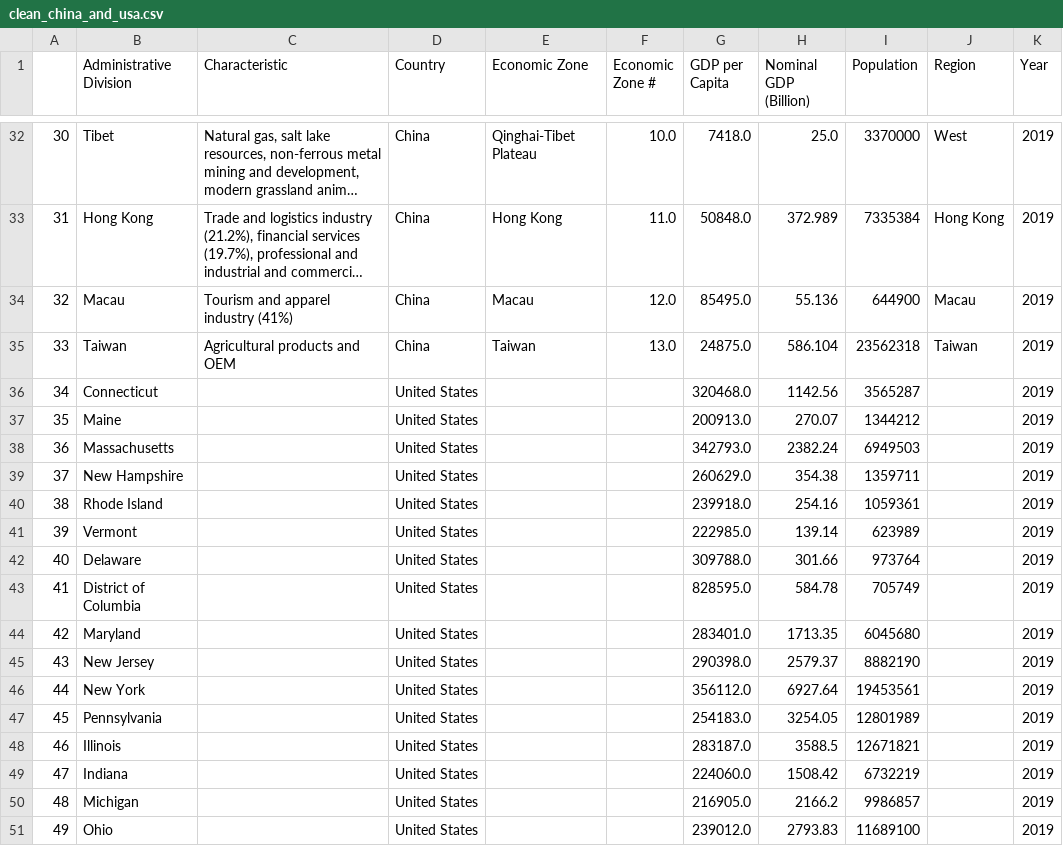
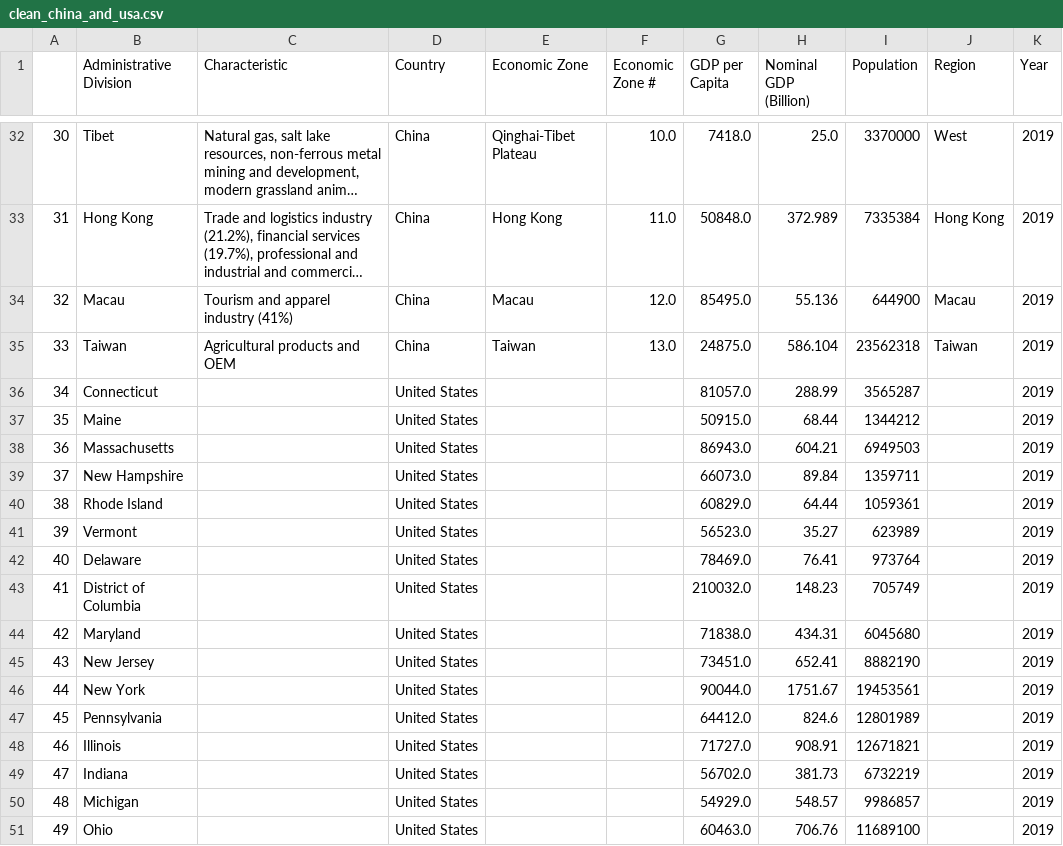
Before and after one commit to david880110/Economy-by-Country, a CSV file: clean_data/clean_china_and_usa.csv, drawn as a sheet; only a part is shown, gaps mark what is left out; long unchanged cells end in …; the diff covers the shown part only.

```diff
--- a/clean_data/clean_china_and_usa.csv
+++ b/clean_data/clean_china_and_usa.csv
@@ -35,17 +35,17 @@
 33,Taiwan,Agricultural products and OEM,China,Taiwan,13.0,24875.0,586.104,23562318,Taiwan,2019
-34,Connecticut,,United States,,,320468.0,1142.56,3565287,,2019
-35,Maine,,United States,,,200913.0,270.07,1344212,,2019
-36,Massachusetts,,United States,,,342793.0,2382.24,6949503,,2019
-37,New Hampshire,,United States,,,260629.0,354.38,1359711,,2019
-38,Rhode Island,,United States,,,239918.0,254.16,1059361,,2019
-39,Vermont,,United States,,,222985.0,139.14,623989,,2019
-40,Delaware,,United States,,,309788.0,301.66,973764,,2019
-41,District of Columbia,,United States,,,828595.0,584.78,705749,,2019
-42,Maryland,,United States,,,283401.0,1713.35,6045680,,2019
-43,New Jersey,,United States,,,290398.0,2579.37,8882190,,2019
-44,New York,,United States,,,356112.0,6927.64,19453561,,2019
-45,Pennsylvania,,United States,,,254183.0,3254.05,12801989,,2019
-46,Illinois,,United States,,,283187.0,3588.5,12671821,,2019
-47,Indiana,,United States,,,224060.0,1508.42,6732219,,2019
-48,Michigan,,United States,,,216905.0,2166.2,9986857,,2019
-49,Ohio,,United States,,,239012.0,2793.83,11689100,,2019
+34,Connecticut,,United States,,,81057.0,288.99,3565287,,2019
+35,Maine,,United States,,,50915.0,68.44,1344212,,2019
+36,Massachusetts,,United States,,,86943.0,604.21,6949503,,2019
+37,New Hampshire,,United States,,,66073.0,89.84,1359711,,2019
+38,Rhode Island,,United States,,,60829.0,64.44,1059361,,2019
+39,Vermont,,United States,,,56523.0,35.27,623989,,2019
+40,Delaware,,United States,,,78469.0,76.41,973764,,2019
+41,District of Columbia,,United States,,,210032.0,148.23,705749,,2019
+42,Maryland,,United States,,,71838.0,434.31,6045680,,2019
+43,New Jersey,,United States,,,73451.0,652.41,8882190,,2019
+44,New York,,United States,,,90044.0,1751.67,19453561,,2019
+45,Pennsylvania,,United States,,,64412.0,824.6,12801989,,2019
+46,Illinois,,United States,,,71727.0,908.91,12671821,,2019
+47,Indiana,,United States,,,56702.0,381.73,6732219,,2019
+48,Michigan,,United States,,,54929.0,548.57,9986857,,2019
+49,Ohio,,United States,,,60463.0,706.76,11689100,,2019
```
Also changed, not shown: 70 edited cells elsewhere in this file, raw_data/data-gdp-usa-2019.csv, 4 other files.
